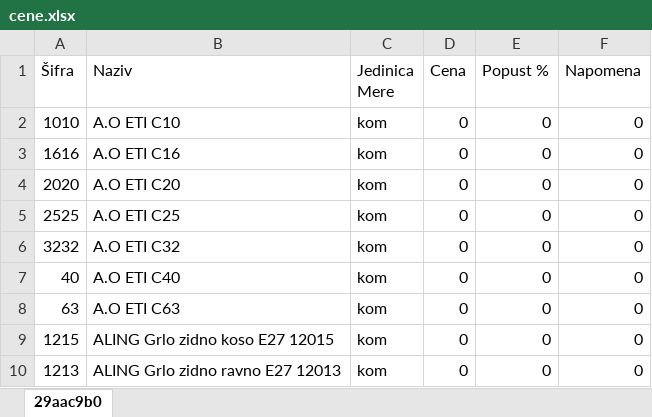
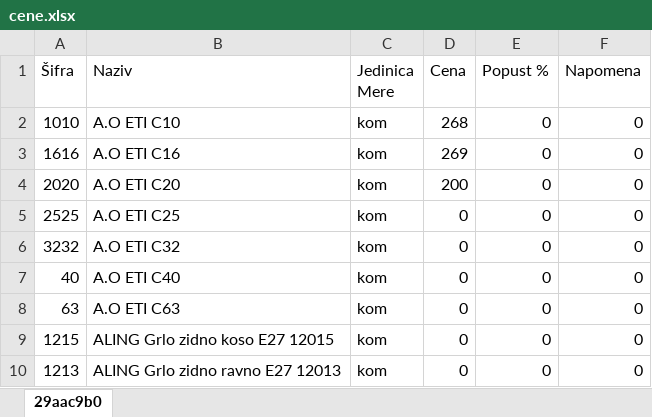
Before and after one commit to radojkovicm/Evidencija-placanja-zaduzenja, an Excel workbook: cene.xlsx, sheet 29aac9b0, drawn as a sheet; only a part is shown; values as stored, in another font and other column widths than the file's, no borders; the diff names each change by its address in the sheet, - before the commit and + after, or states it on an @@ line.

```diff
--- a/cene.xlsx (sheet 29aac9b0)
+++ b/cene.xlsx (sheet 29aac9b0)
-D2 (Cena): 0
+D2 (Cena): 268
-D3 (Cena): 0
+D3 (Cena): 269
-D4 (Cena): 0
+D4 (Cena): 200
```
Also changed, not shown: 20 other files.
